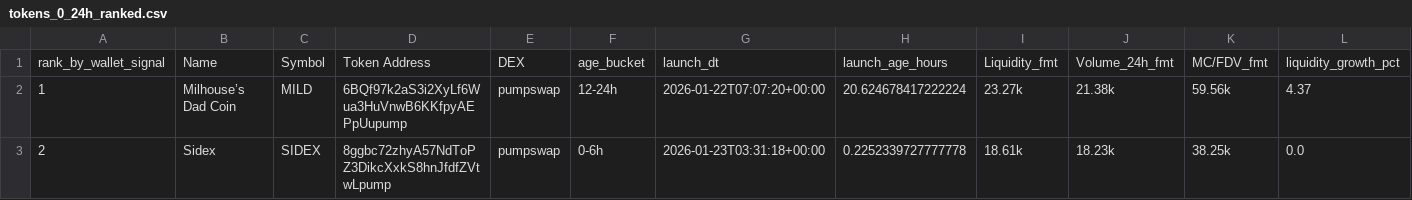
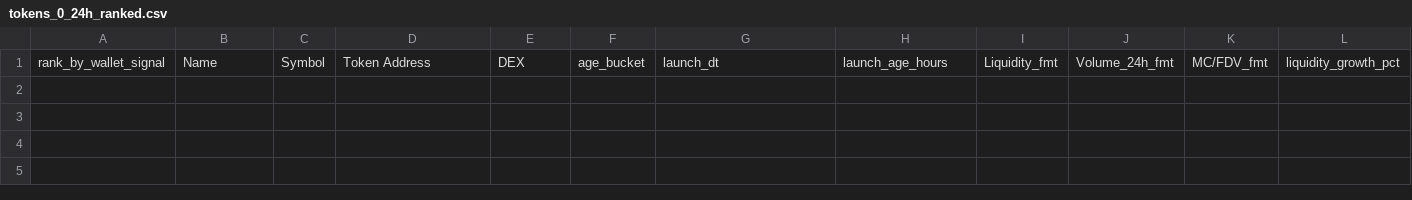
Before and after one commit to ziovajoz/solana-token-csv, a CSV file: output/tokens_0_24h_ranked.csv, drawn as a sheet; only a part is shown; rows hold the shown columns only; the diff names each change by its address in the sheet, - before the commit and + after, or states it on an @@ line.

```diff
--- a/output/tokens_0_24h_ranked.csv
+++ b/output/tokens_0_24h_ranked.csv
-row 2: 1 | Milhouse’s Dad Coin | MILD | 6BQf97k2aS3i2XyLf6Wua3HuVnwB6KKfpyAEPpUupump | pumpswap | 12-24h | 2026-01-22T07:07:20+00:00 | 20.624678417222224 | 23.27k | 21.38k | 59.56k | 4.37
-row 3: 2 | Sidex | SIDEX | 8ggbc72zhyA57NdToPZ3DikcXxkS8hnJfdfZVtwLpump | pumpswap | 0-6h | 2026-01-23T03:31:18+00:00 | 0.2252339727777778 | 18.61k | 18.23k | 38.25k | 0.0
```
Also changed, not shown: candidate_cache.csv, output/tokens_0_24h.csv, 6 other files.
